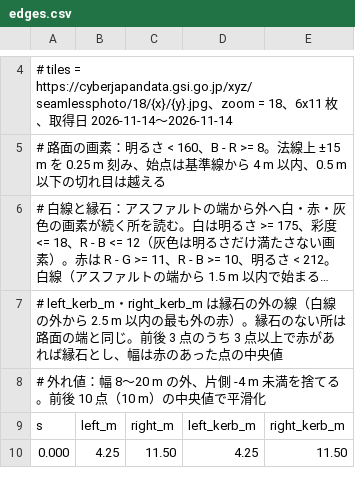
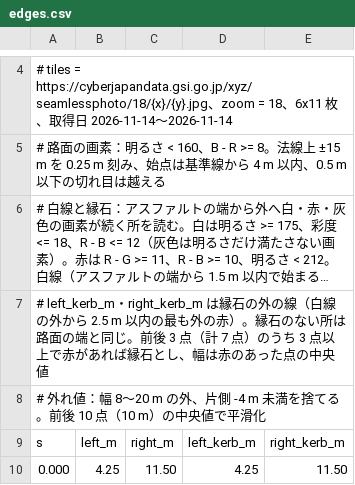
Before and after one commit to huji333/lapdiff, a CSV file: track/okayama/edges.csv, drawn as a sheet; only a part is shown, gaps mark what is left out; long unchanged cells end in …; the diff names each change by its address in the sheet, - before the commit and + after, or states it on an @@ line.

```diff
--- a/track/okayama/edges.csv
+++ b/track/okayama/edges.csv
-A7: …後 3 点のうち…
+A7: …後 3 点（計 7 点）のうち…
```
Also changed, not shown: 1 other file.
